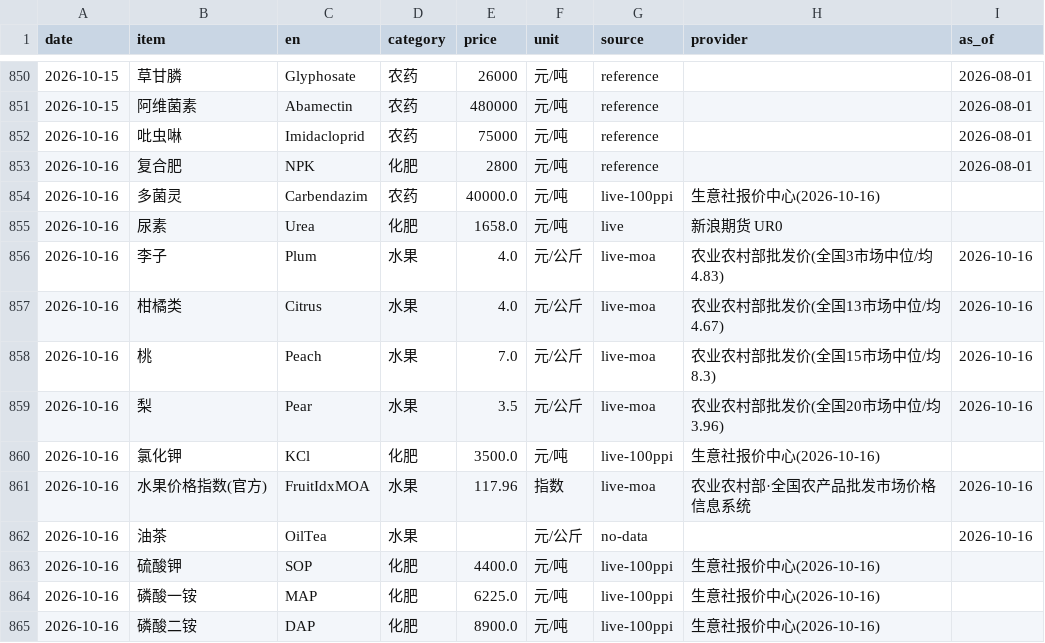
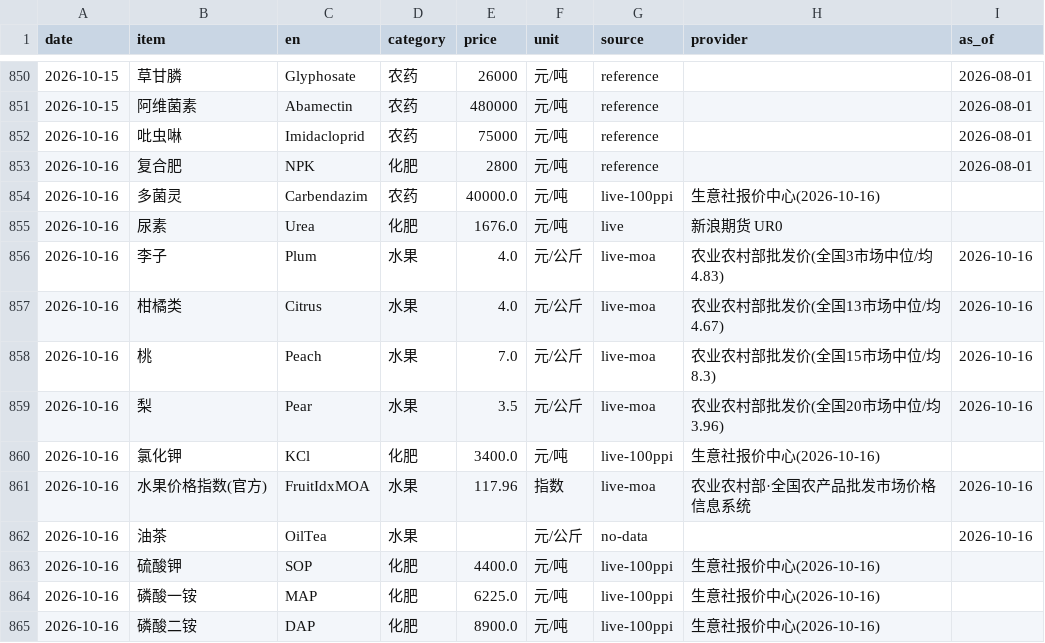
Before and after one commit to fenggg1988/agri-price-tracker, a CSV file: data/agri_prices.csv, drawn as a sheet; only a part is shown, gaps mark what is left out.

```diff
--- a/data/agri_prices.csv
+++ b/data/agri_prices.csv
@@ -854,3 +854,3 @@
 2026-10-16,多菌灵,Carbendazim,农药,40000.0,元/吨,live-100ppi,生意社报价中心(2026-10-16),
-2026-10-16,尿素,Urea,化肥,1658.0,元/吨,live,新浪期货 UR0,
+2026-10-16,尿素,Urea,化肥,1676.0,元/吨,live,新浪期货 UR0,
 2026-10-16,李子,Plum,水果,4.0,元/公斤,live-moa,农业农村部批发价(全国3市场中位/均4.83),2026-10-16
@@ -859,3 +859,3 @@
 2026-10-16,梨,Pear,水果,3.5,元/公斤,live-moa,农业农村部批发价(全国20市场中位/均3.96),2026-10-16
-2026-10-16,氯化钾,KCl,化肥,3500.0,元/吨,live-100ppi,生意社报价中心(2026-10-16),
+2026-10-16,氯化钾,KCl,化肥,3400.0,元/吨,live-100ppi,生意社报价中心(2026-10-16),
 2026-10-16,水果价格指数(官方),FruitIdxMOA,水果,117.96,指数,live-moa,农业农村部·全国农产品批发市场价格信息系统,2026-10-16
```
Also changed, not shown: 4 other files.
